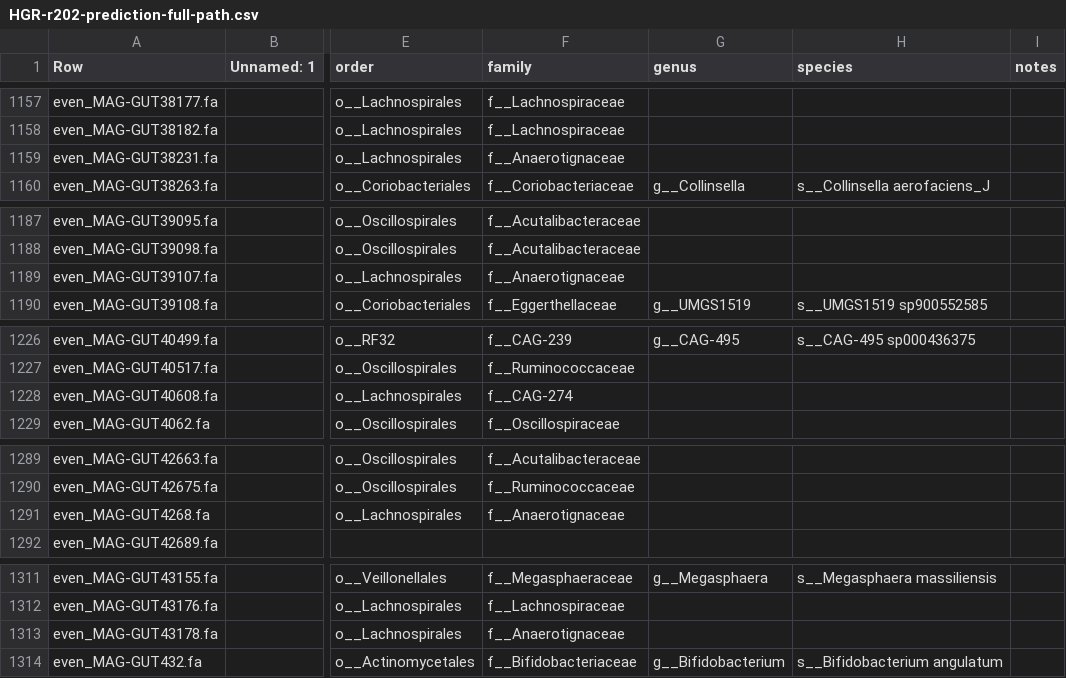
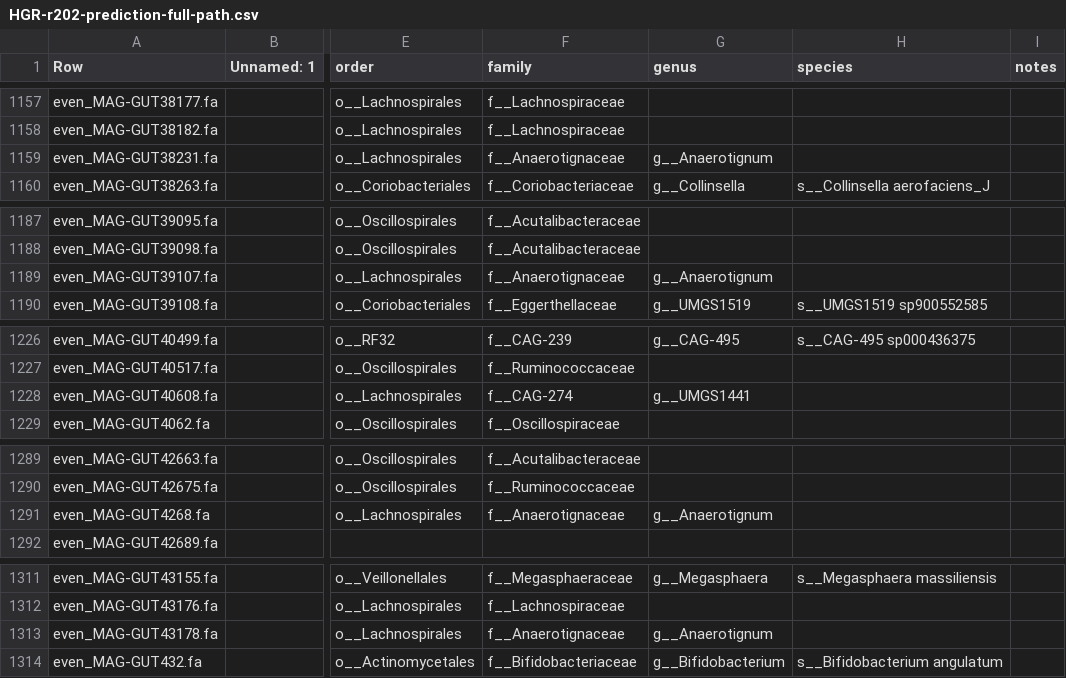
Before and after one commit to wxli0/MT-MAG, a CSV file: outputs-HGR-r202/HGR-r202-prediction-full-path.csv, drawn as a sheet; only a part is shown, gaps mark what is left out; the diff covers the shown part only; the diff names each change by its address in the sheet, - before the commit and + after, or states it on an @@ line.

```diff
--- a/outputs-HGR-r202/HGR-r202-prediction-full-path.csv
+++ b/outputs-HGR-r202/HGR-r202-prediction-full-path.csv
-G1159 (genus): (empty)
+G1159 (genus): g__Anaerotignum
-G1189 (genus): (empty)
+G1189 (genus): g__Anaerotignum
-G1228 (genus): (empty)
+G1228 (genus): g__UMGS1441
-G1291 (genus): (empty)
+G1291 (genus): g__Anaerotignum
-G1313 (genus): (empty)
+G1313 (genus): g__Anaerotignum
```
Also changed, not shown: 20 edited cells elsewhere in this file, 7 other files.
